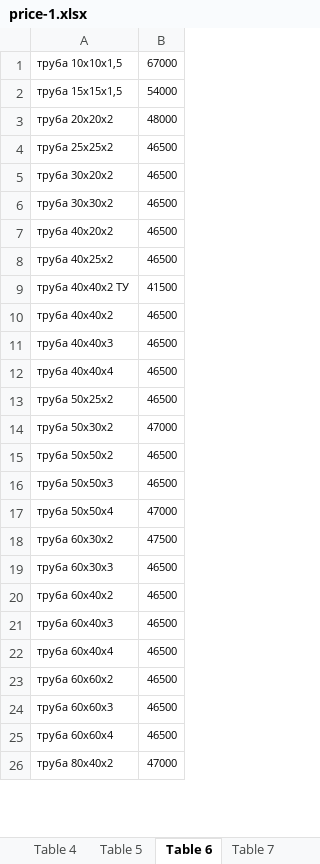
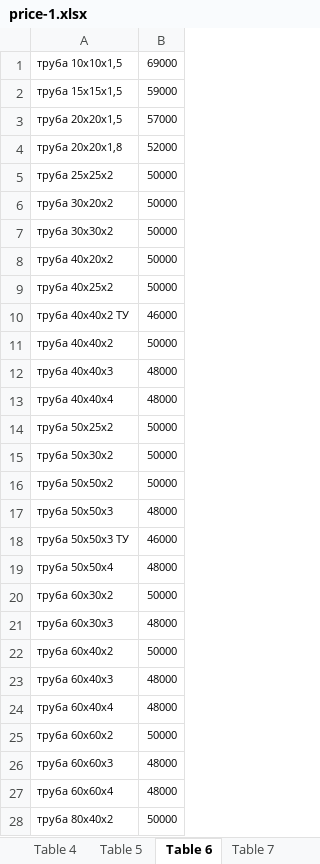
Before and after one commit to Stanisla777/Sevastopol, an Excel workbook: Сайты+что добавил/Список сайтов часть первая/Список сайтов с прайс-листами/Металлобазы Комэкс Крым/price-1.xlsx, sheet Table 6, drawn as a sheet; only a part is shown; values as stored, in another font and other column widths than the file's, no borders; removed rows and columns are numbered as before the commit, all else as after; the diff covers the shown part only; the diff names each change by its address in the sheet, - before the commit and + after, or states it on an @@ line.

```diff
--- a/Сайты+что добавил/Список сайтов часть первая/Список сайтов с прайс-листами/Металлобазы Комэкс Крым/price-1.xlsx (sheet Table 6)
+++ b/Сайты+что добавил/Список сайтов часть первая/Список сайтов с прайс-листами/Металлобазы Комэкс Крым/price-1.xlsx (sheet Table 6)
-B1: 67000
+B1: 69000
-B2: 54000
+B2: 59000
-row 3: труба 20х20х2 | 48000
+row 3: труба 20х20х1,5 | 57000
+row 4: труба 20х20х1,8 | 52000
-B5:B9: 46500
+B5:B9: 50000
-B10: 41500
+B10: 46000
-B11: 46500
+B11: 50000
-B12:B13: 46500
+B12:B13: 48000
-B14: 46500
+B14: 50000
-B15: 47000
+B15: 50000
-B16: 46500
+B16: 50000
-B17: 46500
+B17: 48000
+row 18: труба 50х50х3 ТУ | 46000
-B19: 47000
+B19: 48000
-B20: 47500
+B20: 50000
-B21: 46500
+B21: 48000
-B22: 46500
+B22: 50000
-B23:B24: 46500
+B23:B24: 48000
-B25: 46500
+B25: 50000
-B26:B27: 46500
+B26:B27: 48000
-B28: 47000
+B28: 50000
```
Also changed, not shown: 1 removed row and 27 edited cells elsewhere in this sheet, sheet Table 10, sheet Table 3, sheet Table 4, sheet Table 12, sheet Table 8, sheet Table 5, 2 more sheets, charts or pictures, Сайты+что добавил/Список сайтов часть первая/Список сайтов с прайс-листами/СЗЖБИ/uWliYCEKMP.xlsx, 18 other files.
